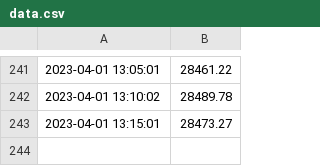
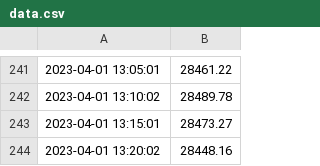
Before and after one commit to GuilhemDavignonAllo/PythonGitLinux-Project, a CSV file: data.csv, drawn as a sheet; only a part is shown, gaps mark what is left out.

Commit message:
Update data.csv

```diff
--- a/data.csv
+++ b/data.csv
@@ -243 +243,2 @@
 2023-04-01 13:15:01,28473.27
+2023-04-01 13:20:02,28448.16
```
